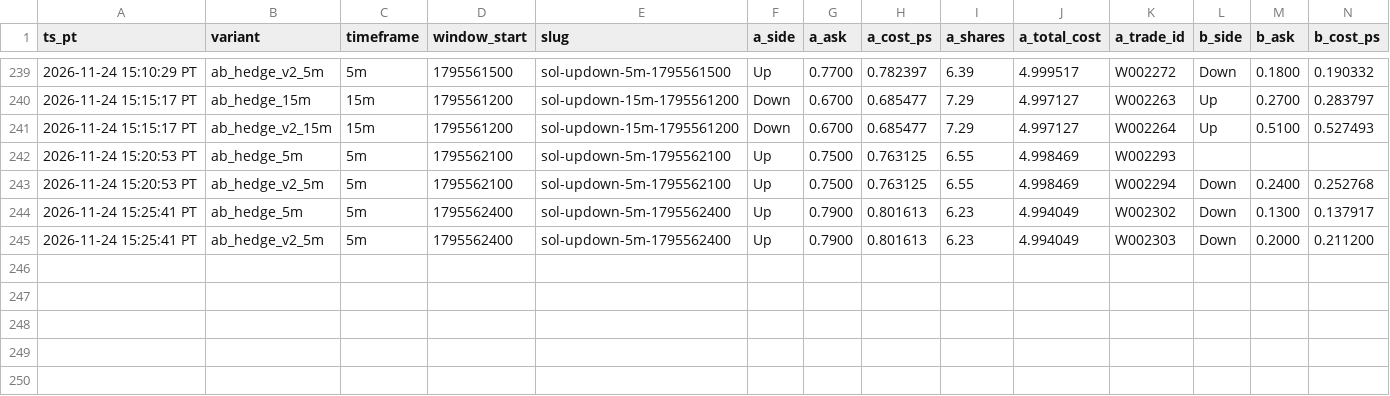
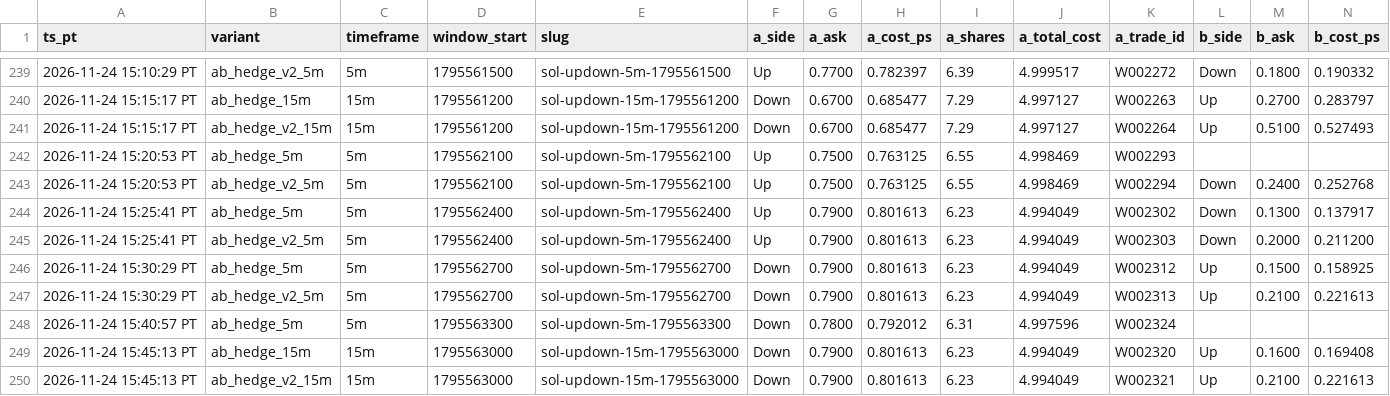
Before and after one commit to michaeldeuchar-dotcom/sol-paper-bot, a CSV file: data/week2/ab_hedge_pairs.csv, drawn as a sheet; only a part is shown, gaps mark what is left out; rows hold the shown columns only; the diff names each change by its address in the sheet, - before the commit and + after, or states it on an @@ line.

```diff
--- a/data/week2/ab_hedge_pairs.csv
+++ b/data/week2/ab_hedge_pairs.csv
+row 246: 2026-11-24 15:30:29 PT | ab_hedge_5m | 5m | 1795562700 | sol-updown-5m-1795562700 | Down | 0.7900 | 0.801613 | 6.23 | 4.994049 | W002312 | Up | 0.1500 | 0.158925
+row 247: 2026-11-24 15:30:29 PT | ab_hedge_v2_5m | 5m | 1795562700 | sol-updown-5m-1795562700 | Down | 0.7900 | 0.801613 | 6.23 | 4.994049 | W002313 | Up | 0.2100 | 0.221613
+row 248: 2026-11-24 15:40:57 PT | ab_hedge_5m | 5m | 1795563300 | sol-updown-5m-1795563300 | Down | 0.7800 | 0.792012 | 6.31 | 4.997596 | W002324
+row 249: 2026-11-24 15:45:13 PT | ab_hedge_15m | 15m | 1795563000 | sol-updown-15m-1795563000 | Down | 0.7900 | 0.801613 | 6.23 | 4.994049 | W002320 | Up | 0.1600 | 0.169408
+row 250: 2026-11-24 15:45:13 PT | ab_hedge_v2_15m | 15m | 1795563000 | sol-updown-15m-1795563000 | Down | 0.7900 | 0.801613 | 6.23 | 4.994049 | W002321 | Up | 0.2100 | 0.221613
```
Also changed, not shown: data/week2/decisions_tail.csv, data/week2/trades_ab_hedge_5m.csv, 19 other files.
